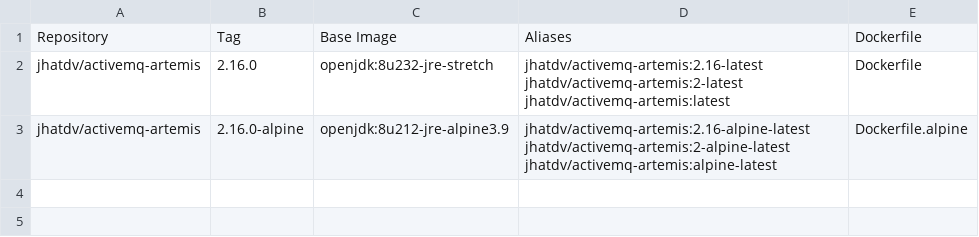
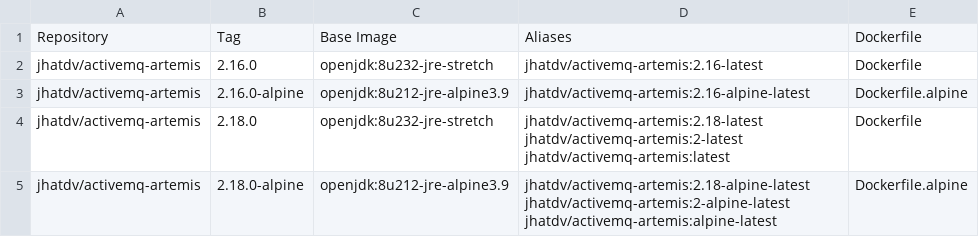
Before and after one commit to Jacob-/activemq-artemis-docker, a CSV file: tags.csv, drawn as a sheet.

Commit message:
Add v2.18.0

```diff
--- a/tags.csv
+++ b/tags.csv
@@ -1,3 +1,5 @@
 Repository,Tag,Base Image,Aliases,Dockerfile
-jhatdv/activemq-artemis,2.16.0,openjdk:8u232-jre-stretch,jhatdv/activemq-artemis:2.16-latest jhatdv/activemq-artemis:2-latest jhatdv/activemq-artemis:latest,Dockerfile
-jhatdv/activemq-artemis,2.16.0-alpine,openjdk:8u212-jre-alpine3.9,jhatdv/activemq-artemis:2.16-alpine-latest jhatdv/activemq-artemis:2-alpine-latest jhatdv/activemq-artemis:alpine-latest,Dockerfile.alpine
+jhatdv/activemq-artemis,2.16.0,openjdk:8u232-jre-stretch,jhatdv/activemq-artemis:2.16-latest,Dockerfile
+jhatdv/activemq-artemis,2.16.0-alpine,openjdk:8u212-jre-alpine3.9,jhatdv/activemq-artemis:2.16-alpine-latest,Dockerfile.alpine
+jhatdv/activemq-artemis,2.18.0,openjdk:8u232-jre-stretch,jhatdv/activemq-artemis:2.18-latest jhatdv/activemq-artemis:2-latest jhatdv/activemq-artemis:latest,Dockerfile
+jhatdv/activemq-artemis,2.18.0-alpine,openjdk:8u212-jre-alpine3.9,jhatdv/activemq-artemis:2.18-alpine-latest jhatdv/activemq-artemis:2-alpine-latest jhatdv/activemq-artemis:alpine-latest,Dockerfile.alpine
```
